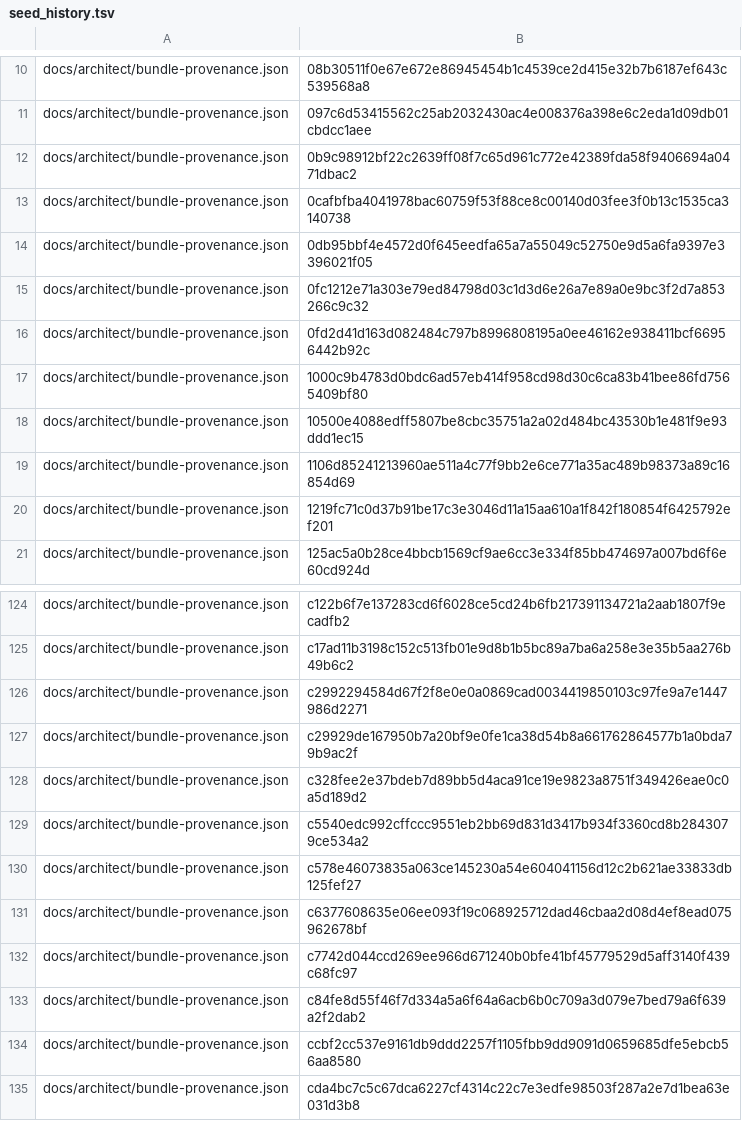
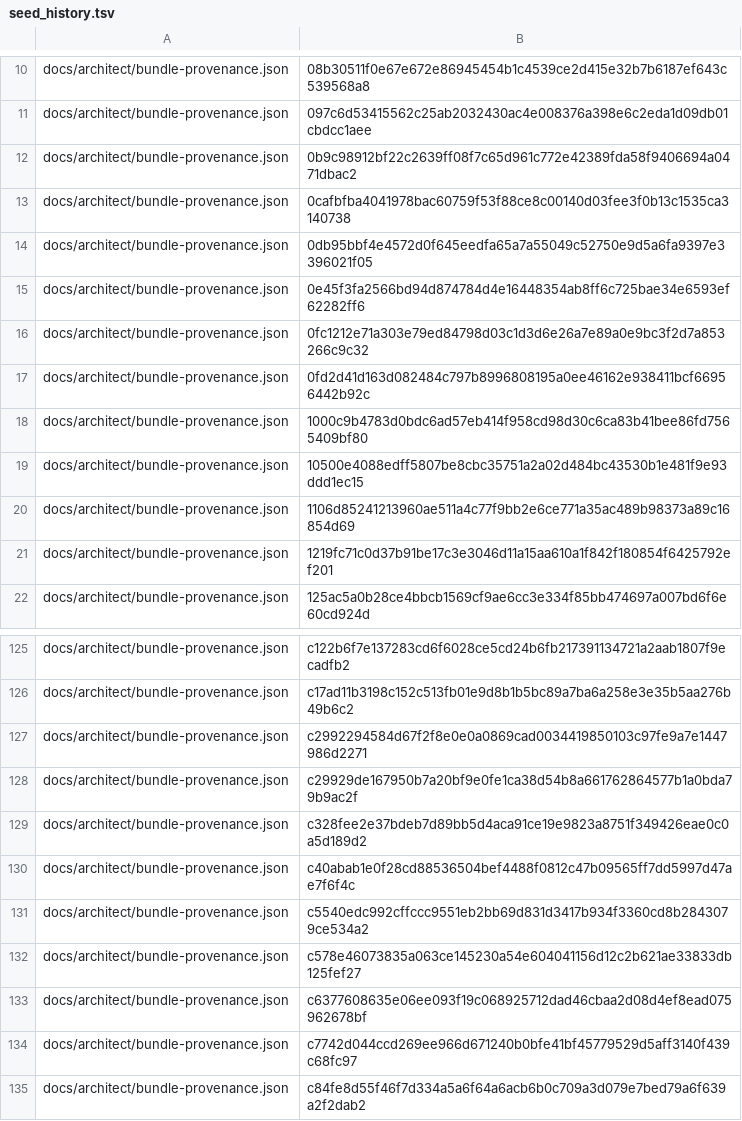
Before and after one commit to bobmatnyc/trusty-tools, a TSV file: crates/trusty-mpm/src/bin/tm/commands/fleet/seed_history.tsv, drawn as a sheet; only a part is shown, gaps mark what is left out; the shorter side is filled out with more unchanged rows.

```diff
--- a/crates/trusty-mpm/src/bin/tm/commands/fleet/seed_history.tsv
+++ b/crates/trusty-mpm/src/bin/tm/commands/fleet/seed_history.tsv
@@ -14,2 +14,3 @@ docs/architect/bundle-provenance.json	0cafbfba4041978bac60759f53f88ce8c00140d03f
 docs/architect/bundle-provenance.json	0db95bbf4e4572d0f645eedfa65a7a55049c52750e9d5a6fa9397e3396021f05
+docs/architect/bundle-provenance.json	0e45f3fa2566bd94d874784d4e16448354ab8ff6c725bae34e6593ef62282ff6
 docs/architect/bundle-provenance.json	0fc1212e71a303e79ed84798d03c1d3d6e26a7e89a0e9bc3f2d7a853266c9c32
@@ -128,2 +129,3 @@ docs/architect/bundle-provenance.json	c29929de167950b7a20bf9e0fe1ca38d54b8a66176
 docs/architect/bundle-provenance.json	c328fee2e37bdeb7d89bb5d4aca91ce19e9823a8751f349426eae0c0a5d189d2
+docs/architect/bundle-provenance.json	c40abab1e0f28cd88536504bef4488f0812c47b09565ff7dd5997d47ae7f6f4c
 docs/architect/bundle-provenance.json	c5540edc992cffccc9551eb2bb69d831d3417b934f3360cd8b2843079ce534a2
```
Also changed, not shown: 39 other files.
